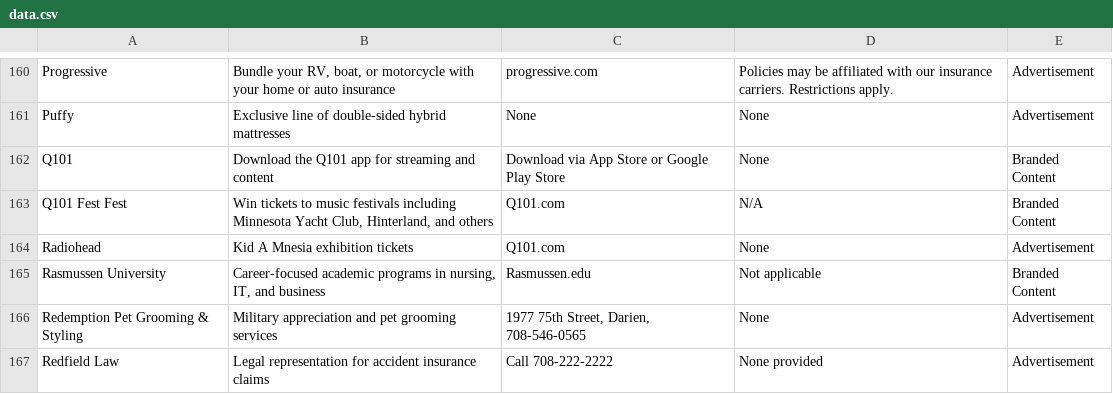
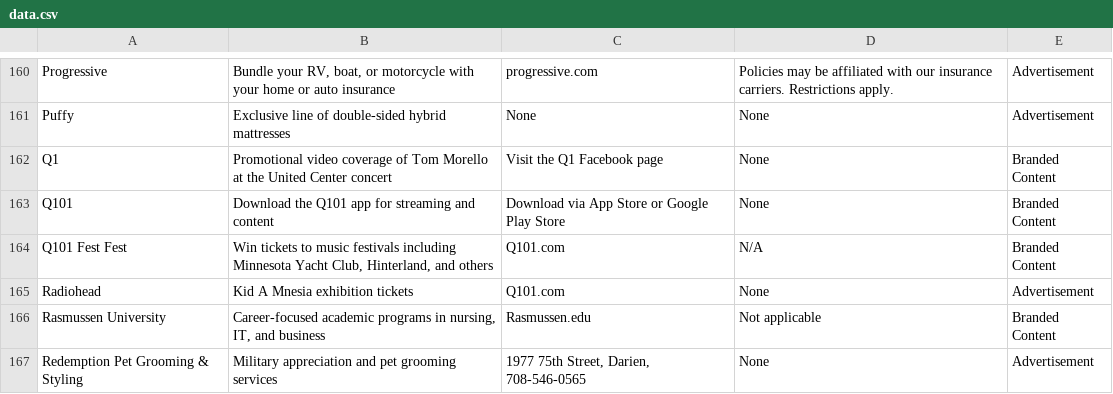
Before and after one commit to MATR-Technologies/ReplayAdsViewer, a CSV file: data.csv, drawn as a sheet; only a part is shown, gaps mark what is left out; the shorter side is filled out with more unchanged rows.

Commit message:
Auto-update CSV data

```diff
--- a/data.csv
+++ b/data.csv
@@ -161,2 +161,3 @@
 "Puffy","Exclusive line of double-sided hybrid mattresses","None","None","Advertisement"
+"Q1","Promotional video coverage of Tom Morello at the United Center concert","Visit the Q1 Facebook page","None","Branded Content"
 "Q101","Download the Q101 app for streaming and content","Download via App Store or Google Play Store","None","Branded Content"
```
